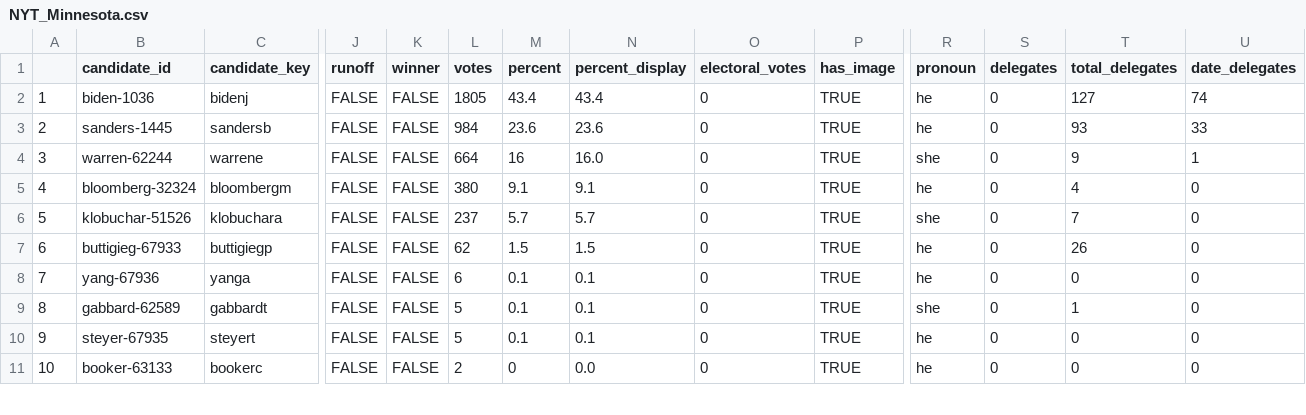
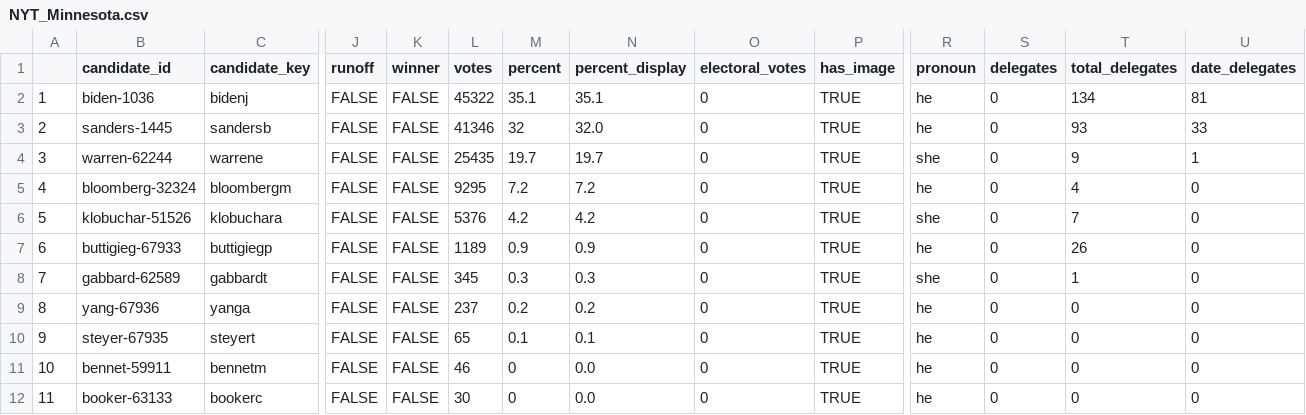
Before and after one commit to ModelledCitizen/project-harvest, a CSV file: _tables/results/NYT_Minnesota.csv, drawn as a sheet; only a part is shown, gaps mark what is left out; removed rows and columns are numbered as before the commit, all else as after; rows hold the shown columns only; the diff covers the shown part only; the diff names each change by its address in the sheet, - before the commit and + after, or states it on an @@ line.

```diff
--- a/_tables/results/NYT_Minnesota.csv
+++ b/_tables/results/NYT_Minnesota.csv
-L2 (votes): 1805
+L2 (votes): 45322
-M2 (percent): 43.4
+M2 (percent): 35.1
-N2 (percent_display): 43.4
+N2 (percent_display): 35.1
-T2 (total_delegates): 127
+T2 (total_delegates): 134
-U2 (date_delegates): 74
+U2 (date_delegates): 81
-L3 (votes): 984
+L3 (votes): 41346
-M3 (percent): 23.6
+M3 (percent): 32
-N3 (percent_display): 23.6
+N3 (percent_display): 32.0
-L4 (votes): 664
+L4 (votes): 25435
-M4 (percent): 16
+M4 (percent): 19.7
-N4 (percent_display): 16.0
+N4 (percent_display): 19.7
-L5 (votes): 380
+L5 (votes): 9295
-M5 (percent): 9.1
+M5 (percent): 7.2
-N5 (percent_display): 9.1
+N5 (percent_display): 7.2
-L6 (votes): 237
+L6 (votes): 5376
-M6 (percent): 5.7
+M6 (percent): 4.2
-N6 (percent_display): 5.7
+N6 (percent_display): 4.2
-L7 (votes): 62
+L7 (votes): 1189
-M7 (percent): 1.5
+M7 (percent): 0.9
-N7 (percent_display): 1.5
+N7 (percent_display): 0.9
-row 8: 7 | yang-67936 | yanga | FALSE | FALSE | 6 | 0.1 | 0.1 | 0 | TRUE | he | 0 | 0 | 0
@@ column A renumbered between rows 8 and 16 @@
-L8 (votes): 5
+L8 (votes): 345
-M8 (percent): 0.1
+M8 (percent): 0.3
-N8 (percent_display): 0.1
+N8 (percent_display): 0.3
+row 9: 8 | yang-67936 | yanga | FALSE | FALSE | 237 | 0.2 | 0.2 | 0 | TRUE | he | 0 | 0 | 0
-L10 (votes): 5
+L10 (votes): 65
+row 11: 10 | bennet-59911 | bennetm | FALSE | FALSE | 46 | 0 | 0.0 | 0 | TRUE | he | 0 | 0 | 0
-L12 (votes): 2
+L12 (votes): 30
```
Also changed, not shown: 1 removed row and 17 edited cells elsewhere in this file, _tables/results/NYT_Alabama.csv, _tables/results/NYT_Colorado.csv, 25 other files.
